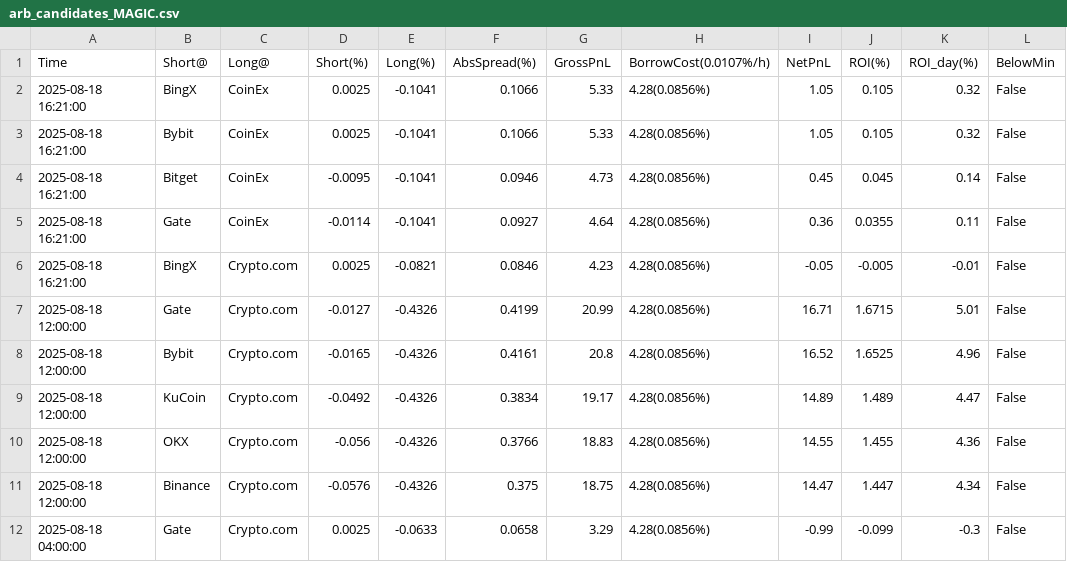
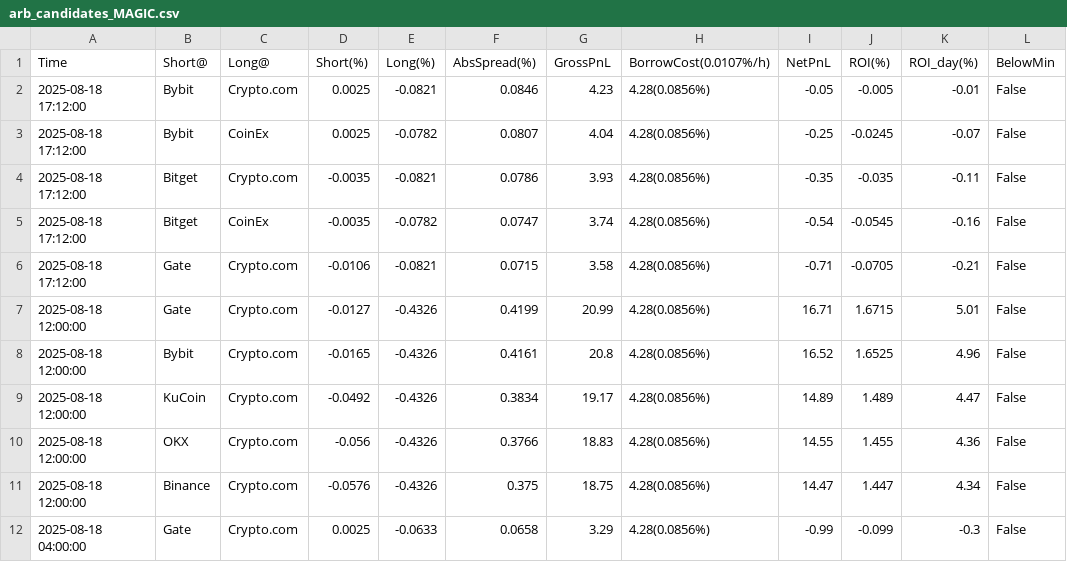
Before and after one commit to aerist123/funding-data, a CSV file: public/data/arb_candidates_MAGIC.csv, drawn as a sheet; only a part is shown.

```diff
--- a/public/data/arb_candidates_MAGIC.csv
+++ b/public/data/arb_candidates_MAGIC.csv
@@ -1,7 +1,7 @@
 Time,Short@,Long@,Short(%),Long(%),AbsSpread(%),GrossPnL,BorrowCost(0.0107%/h),NetPnL,ROI(%),ROI_day(%),BelowMin
-2025-08-18 16:21:00,BingX,CoinEx,0.0025,-0.1041,0.1066,5.33,4.28(0.0856%),1.05,0.105,0.32,False
-2025-08-18 16:21:00,Bybit,CoinEx,0.0025,-0.1041,0.1066,5.33,4.28(0.0856%),1.05,0.105,0.32,False
-2025-08-18 16:21:00,Bitget,CoinEx,-0.0095,-0.1041,0.0946,4.73,4.28(0.0856%),0.45,0.045,0.14,False
-2025-08-18 16:21:00,Gate,CoinEx,-0.0114,-0.1041,0.0927,4.64,4.28(0.0856%),0.36,0.0355,0.11,False
-2025-08-18 16:21:00,BingX,Crypto.com,0.0025,-0.0821,0.0846,4.23,4.28(0.0856%),-0.05,-0.005,-0.01,False
+2025-08-18 17:12:00,Bybit,Crypto.com,0.0025,-0.0821,0.0846,4.23,4.28(0.0856%),-0.05,-0.005,-0.01,False
+2025-08-18 17:12:00,Bybit,CoinEx,0.0025,-0.0782,0.0807,4.04,4.28(0.0856%),-0.25,-0.0245,-0.07,False
+2025-08-18 17:12:00,Bitget,Crypto.com,-0.0035,-0.0821,0.0786,3.93,4.28(0.0856%),-0.35,-0.035,-0.11,False
+2025-08-18 17:12:00,Bitget,CoinEx,-0.0035,-0.0782,0.0747,3.74,4.28(0.0856%),-0.54,-0.0545,-0.16,False
+2025-08-18 17:12:00,Gate,Crypto.com,-0.0106,-0.0821,0.0715,3.58,4.28(0.0856%),-0.71,-0.0705,-0.21,False
 2025-08-18 12:00:00,Gate,Crypto.com,-0.0127,-0.4326,0.4199,20.99,4.28(0.0856%),16.71,1.6715,5.01,False
```
Also changed, not shown: public/data/arb_candidates_HUMA.csv, public/data/arb_candidates_JST.csv, 32 other files.
